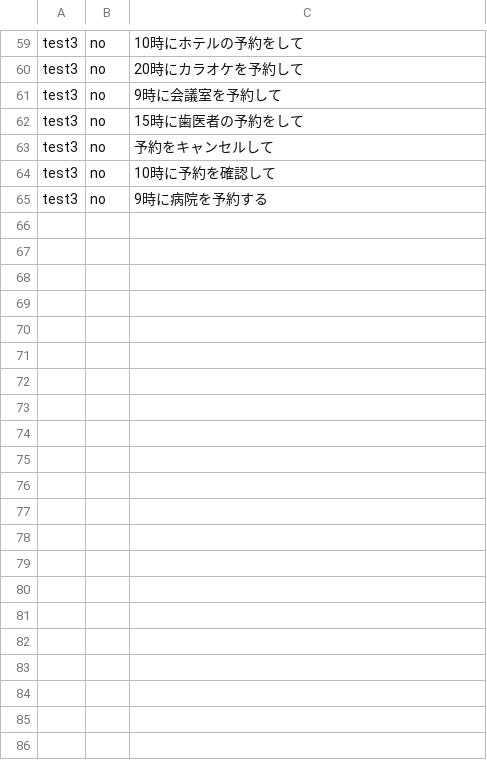
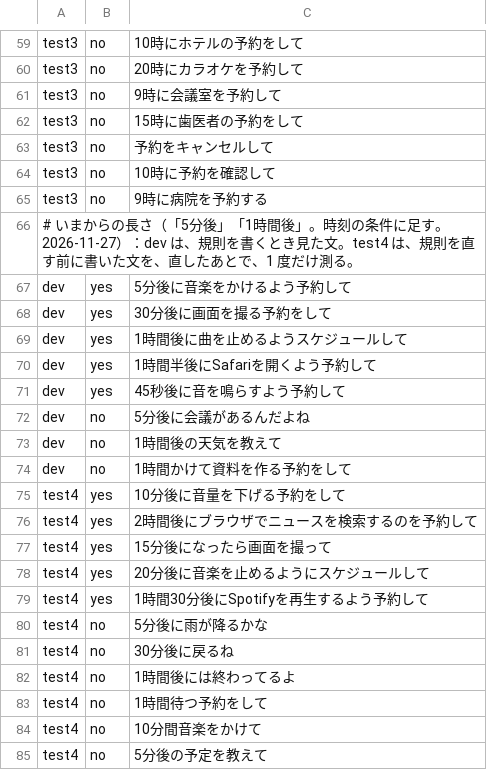
Before and after one commit to takemo101/voice-control, a TSV file: corpus/schedule.tsv, drawn as a sheet; only a part is shown, gaps mark what is left out.

Commit message:
予約の言い方に、いまからの長さ（5分後）を足す。時刻は、利用者の文から、コードが読む

```diff
--- a/corpus/schedule.tsv
+++ b/corpus/schedule.tsv
@@ -65 +65,21 @@ test3	no	10時に予約を確認して
 test3	no	9時に病院を予約する
+# いまからの長さ（「5分後」「1時間後」。時刻の条件に足す。2026-11-27）：dev は、規則を書くとき見た文。test4 は、規則を直す前に書いた文を、直したあとで、1 度だけ測る。
+dev	yes	5分後に音楽をかけるよう予約して
+dev	yes	30分後に画面を撮る予約をして
+dev	yes	1時間後に曲を止めるようスケジュールして
+dev	yes	1時間半後にSafariを開くよう予約して
+dev	yes	45秒後に音を鳴らすよう予約して
+dev	no	5分後に会議があるんだよね
+dev	no	1時間後の天気を教えて
+dev	no	1時間かけて資料を作る予約をして
+test4	yes	10分後に音量を下げる予約をして
+test4	yes	2時間後にブラウザでニュースを検索するのを予約して
+test4	yes	15分後になったら画面を撮って
+test4	yes	20分後に音楽を止めるようにスケジュールして
+test4	yes	1時間30分後にSpotifyを再生するよう予約して
+test4	no	5分後に雨が降るかな
+test4	no	30分後に戻るね
+test4	no	1時間後には終わってるよ
+test4	no	1時間待つ予約をして
+test4	no	10分間音楽をかけて
+test4	no	5分後の予定を教えて
```
Also changed, not shown: 9 other files.
